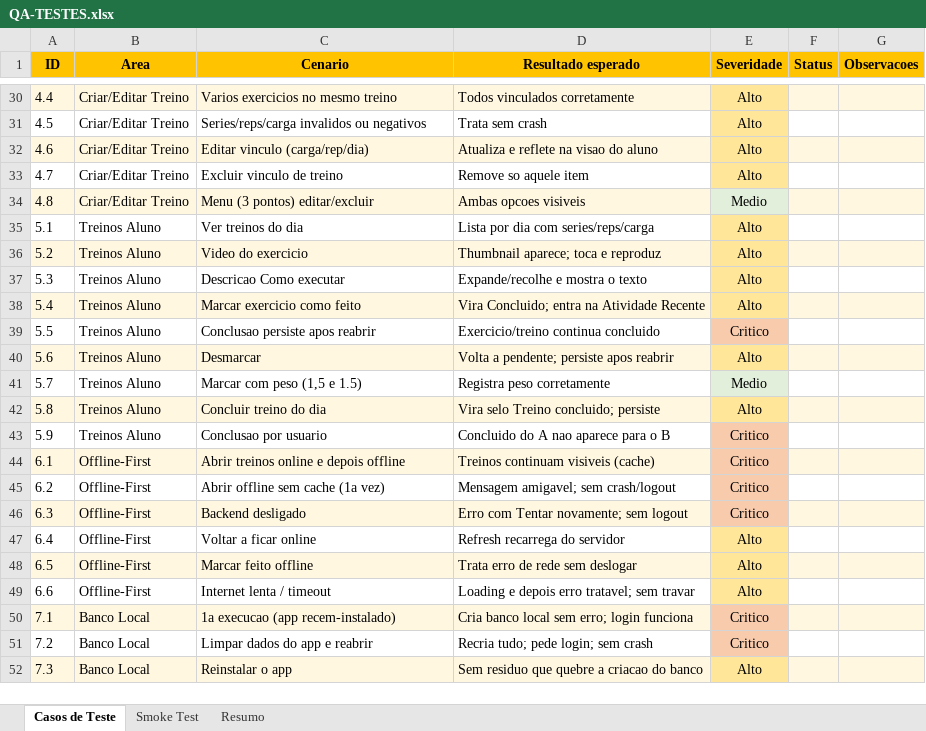
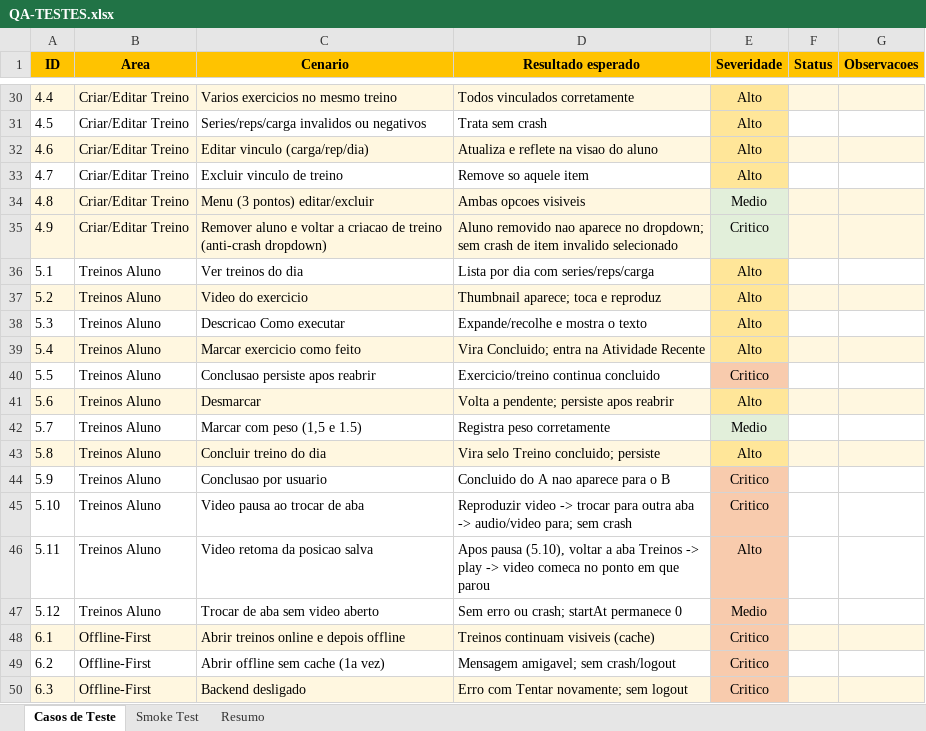
Before and after one commit to daniel-alcar/gymconnect, an Excel workbook: docs/QA-TESTES.xlsx, sheet Casos de Teste, drawn as a sheet; only a part is shown, gaps mark what is left out; the shorter side is filled out with more unchanged rows; values as stored, in another font and other column widths than the file's, no borders; the diff names each change by its address in the sheet, - before the commit and + after, or states it on an @@ line.

Commit message:
chore: preparar repositório para produção
- Remove PDFs e documento de análise acadêmica desnecessários
- Remove código morto (RegistroService + RegistroDiario) nunca usado no app
- Renova README.md com visão completa: funcionalidades, setup Docker/sem Docker, env vars, arquitetura e troubleshooting
- Melhora ARQUITETURA.md: adiciona AlunoTabNotifier (pausa de vídeo), chat local e re-export de tema
- Melhora COMO-TESTAR.md: documenta pausa e retomada de vídeo por aba
- Adiciona casos de teste 4.9, 5.10–5.12 no QA-TESTES.md e QA-TESTES.xlsx (video pause/resume, dropdown crash)
- Corrige prefer_const nos testes unitários (flutter analyze: 0 issues)

```diff
--- a/docs/QA-TESTES.xlsx (sheet Casos de Teste)
+++ b/docs/QA-TESTES.xlsx (sheet Casos de Teste)
+row 35: 4.9 | Criar/Editar Treino | Remover aluno e voltar a criacao de treino (anti-crash dropdown) | Aluno removido nao aparece no dropdown; sem crash de item invalido selecionado | Critico
+row 45: 5.10 | Treinos Aluno | Video pausa ao trocar de aba | Reproduzir video -> trocar para outra aba -> audio/video para; sem crash | Critico
+row 46: 5.11 | Treinos Aluno | Video retoma da posicao salva | Apos pausa (5.10), voltar a aba Treinos -> play -> video comeca no ponto em que parou | Alto
+row 47: 5.12 | Treinos Aluno | Trocar de aba sem video aberto | Sem erro ou crash; startAt permanece 0 | Medio
```
Also changed, not shown: sheet Resumo, 11 other files.
